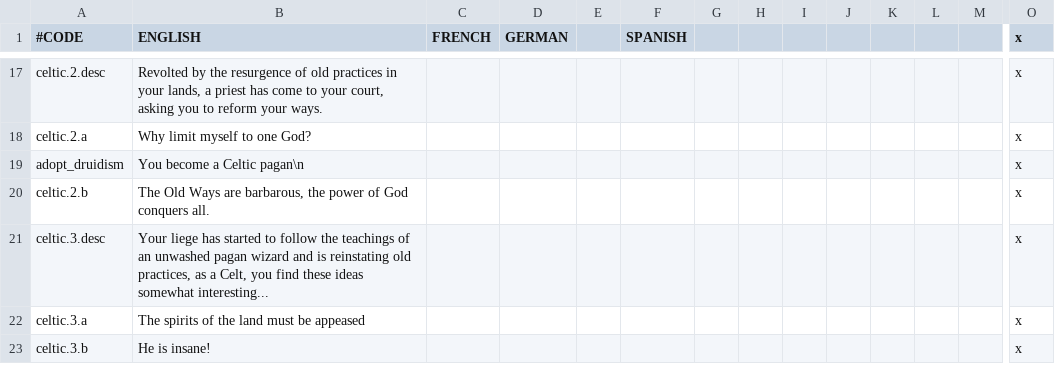
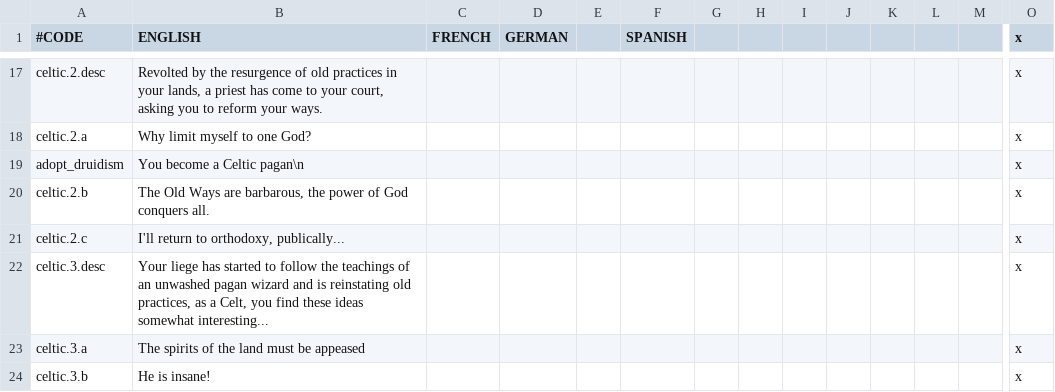
Before and after one commit to levigoddard/CKII_MOD, a CSV file: AncientReligions1/localisation/ACR_celtic_events.csv, drawn as a sheet; only a part is shown, gaps mark what is left out; rows hold the shown columns only; the diff names each change by its address in the sheet, - before the commit and + after, or states it on an @@ line.

```diff
--- a/AncientReligions1/localisation/ACR_celtic_events.csv
+++ b/AncientReligions1/localisation/ACR_celtic_events.csv
+row 21: celtic.2.c | I'll return to orthodoxy, publically... |  |  |  |  |  |  |  |  |  |  |  | x
```
Also changed, not shown: AncientReligions1/localisation/ACR_egyptian.csv, AncientReligions1/localisation/ACR_egyptian_events.csv, 50 other files.
